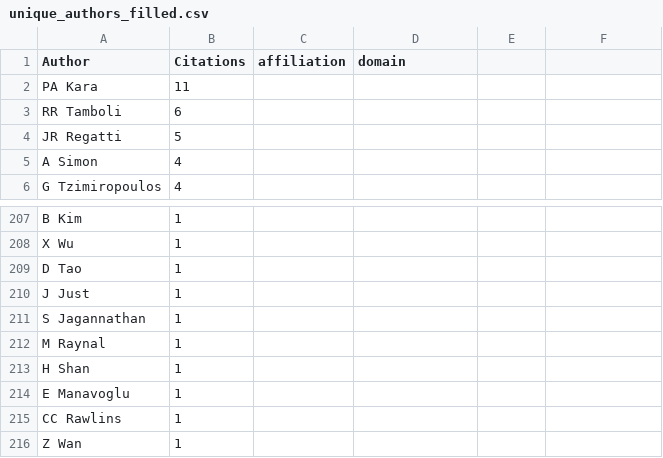
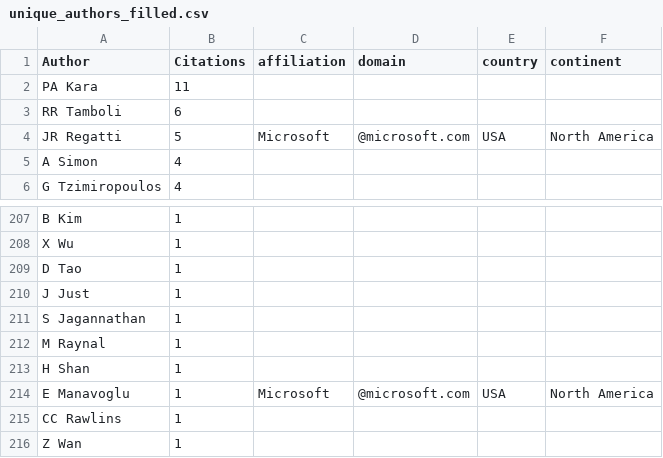
Before and after one commit to JayanthRR/CitationAnalysis, a CSV file: unique_authors_filled.csv, drawn as a sheet; only a part is shown, gaps mark what is left out; the diff names each change by its address in the sheet, - before the commit and + after, or states it on an @@ line.

Commit message:
v1 (show values in home page)

```diff
--- a/unique_authors_filled.csv
+++ b/unique_authors_filled.csv
-E1: (empty)
+E1: country
-F1: (empty)
+F1: continent
-C4 (affiliation): (empty)
+C4 (affiliation): Microsoft
-D4 (domain): (empty)
+D4 (domain): @microsoft.com
-E4 (country): (empty)
+E4 (country): USA
-F4 (continent): (empty)
+F4 (continent): North America
-C214 (affiliation): (empty)
+C214 (affiliation): Microsoft
-D214 (domain): (empty)
+D214 (domain): @microsoft.com
-E214 (country): (empty)
+E214 (country): USA
-F214 (continent): (empty)
+F214 (continent): North America
```
Also changed, not shown: 3 other files.
